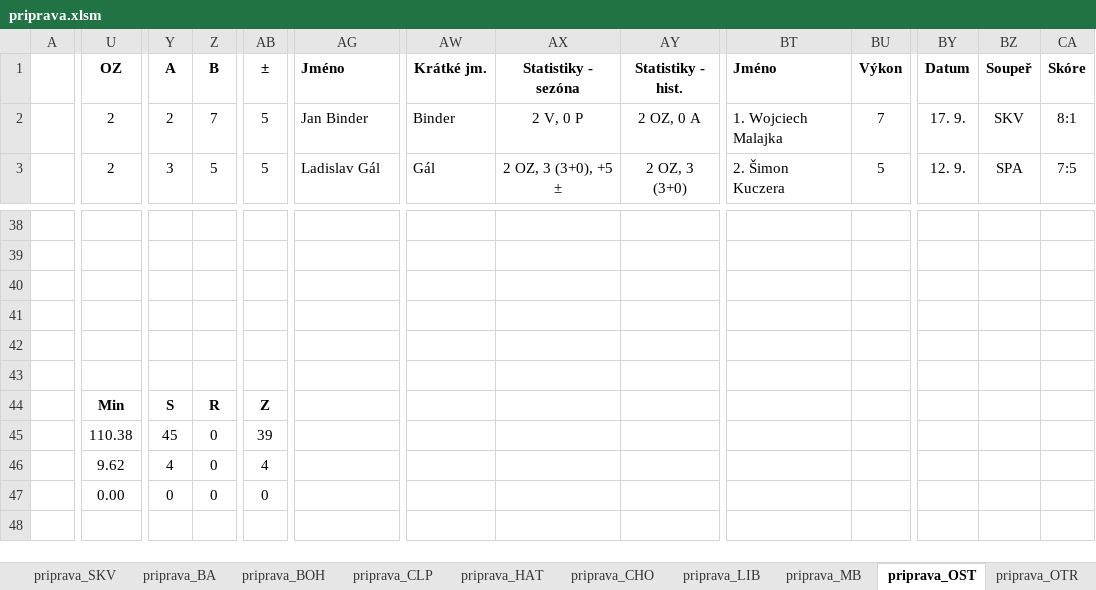
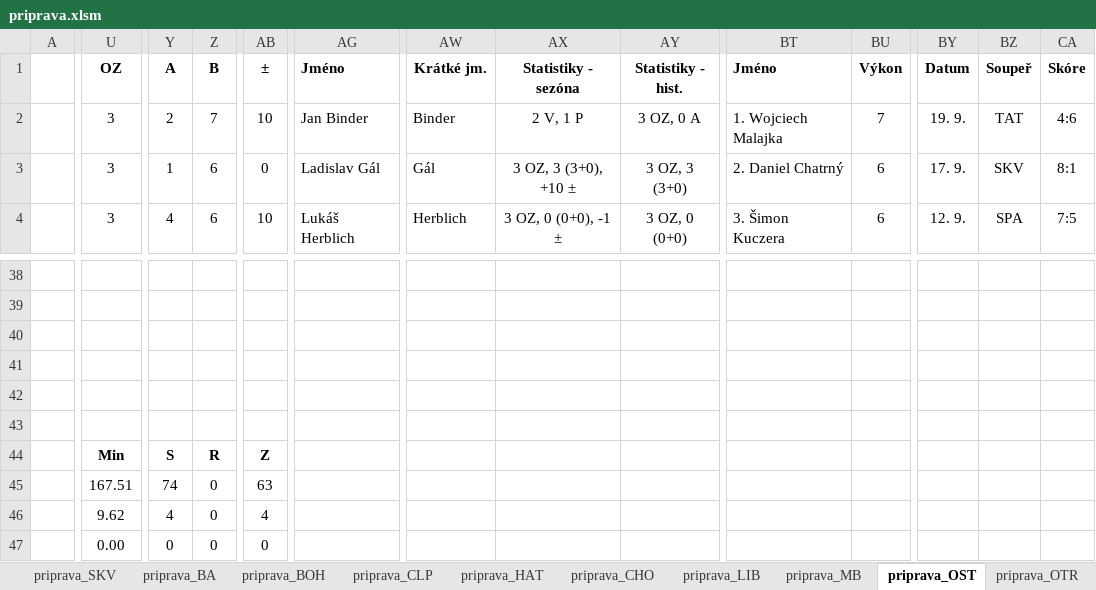
Before and after one commit to klimarichard/ceskyflorbal, an Excel workbook: priprava.xlsm, sheet priprava_OST, drawn as a sheet; only a part is shown, gaps mark what is left out; values as stored, in another font and other column widths than the file's, no borders; conditional formats not drawn; removed rows and columns are numbered as before the commit, all else as after; rows hold the shown columns only; the diff covers the shown part only; the diff names each change by its address in the sheet, - before the commit and + after, or states it on an @@ line.

```diff
--- a/priprava.xlsm (sheet priprava_OST)
+++ b/priprava.xlsm (sheet priprava_OST)
-U2 (OZ): 2
+U2 (OZ): 3
-AB2 (±): 5
+AB2 (±): 10
-AX2 (Statistiky - sezóna): 2 V, 0 P
+AX2 (Statistiky - sezóna): 2 V, 1 P
-AY2 (Statistiky - hist.): 2 OZ, 0 A
+AY2 (Statistiky - hist.): 3 OZ, 0 A
-BY2 (Datum): 17. 9.
+BY2 (Datum): 19. 9.
-BZ2 (Soupeř): SKV
+BZ2 (Soupeř): TAT
-CA2 (Skóre): 8:1
+CA2 (Skóre): 4:6
+row 3:  | 3 | 1 | 6 | 0 | Ladislav Gál | Gál | 3 OZ, 3 (3+0), +10 ± | 3 OZ, 3 (3+0) | 2. Daniel Chatrný | 6 | 17. 9. | SKV | 8:1
-U4 (OZ): 2
+U4 (OZ): 3
-Y4 (A): 3
+Y4 (A): 4
-Z4 (B): 5
+Z4 (B): 6
-AB4 (±): 5
+AB4 (±): 10
-AG4 (Jméno): Ladislav Gál
+AG4 (Jméno): Lukáš Herblich
-AW4 (Krátké jm.): Gál
+AW4 (Krátké jm.): Herblich
-AX4 (Statistiky - sezóna): 2 OZ, 3 (3+0), +5 ±
+AX4 (Statistiky - sezóna): 3 OZ, 0 (0+0), -1 ±
-AY4 (Statistiky - hist.): 2 OZ, 3 (3+0)
+AY4 (Statistiky - hist.): 3 OZ, 0 (0+0)
-BT4 (Jméno): 2. Šimon Kuczera
+BT4 (Jméno): 3. Šimon Kuczera
-BU4 (Výkon): 5
+BU4 (Výkon): 6
-row 45:  | 110.38 | 45 | 0 | 39
+row 45:  | 167.51 | 74 | 0 | 63
```
Also changed, not shown: 3 added rows, 4 removed rows, 116 edited cells and merged cells elsewhere in this sheet, sheet priprava_CLP, sheet priprava_BA, sheet prehled, sheet priprava_HAT, sheet priprava_PAR, sheet priprava_LIB, 11 more sheets, formulas that keep their value, hidden cells.
